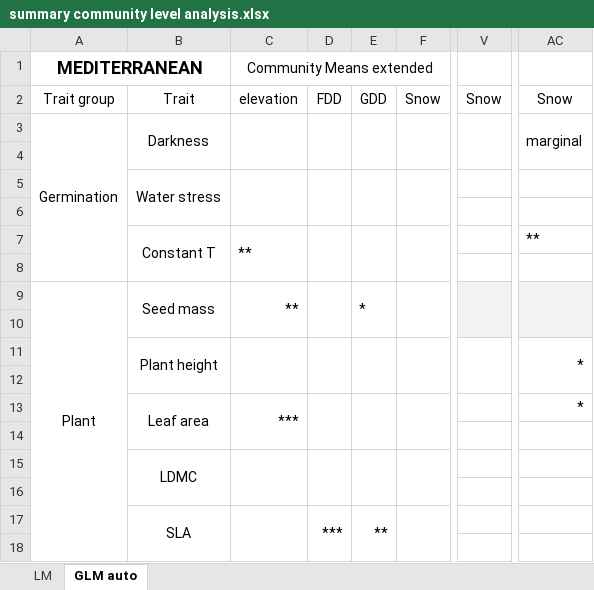
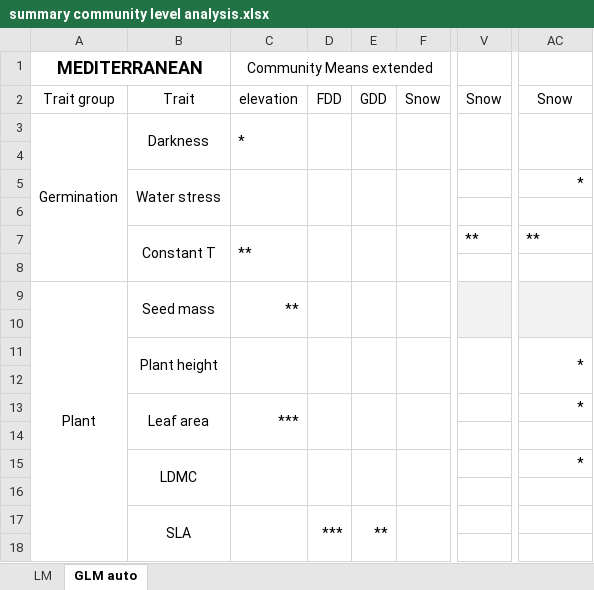
Before and after one commit to clara-espinosa/Germination_drivers, an Excel workbook: results/summary community level analysis.xlsx, sheet GLM auto, drawn as a sheet; only a part is shown, gaps mark what is left out; values as stored, in another font and other column widths than the file's, no borders; charts and pictures not drawn; the diff names each change by its address in the sheet, - before the commit and + after, or states it on an @@ line.

Commit message:
Update size effects figures with GLMs results

```diff
--- a/results/summary community level analysis.xlsx (sheet GLM auto)
+++ b/results/summary community level analysis.xlsx (sheet GLM auto)
-C3: (empty)
+C3: *
-AC3: marginal
+AC3: (empty)
-AC5: (empty)
+AC5: *
-V7: (empty)
+V7: **
-E9: *
+E9: (empty)
-AC15: (empty)
+AC15: *
```
Also changed, not shown: charts or pictures, 11 other files.
